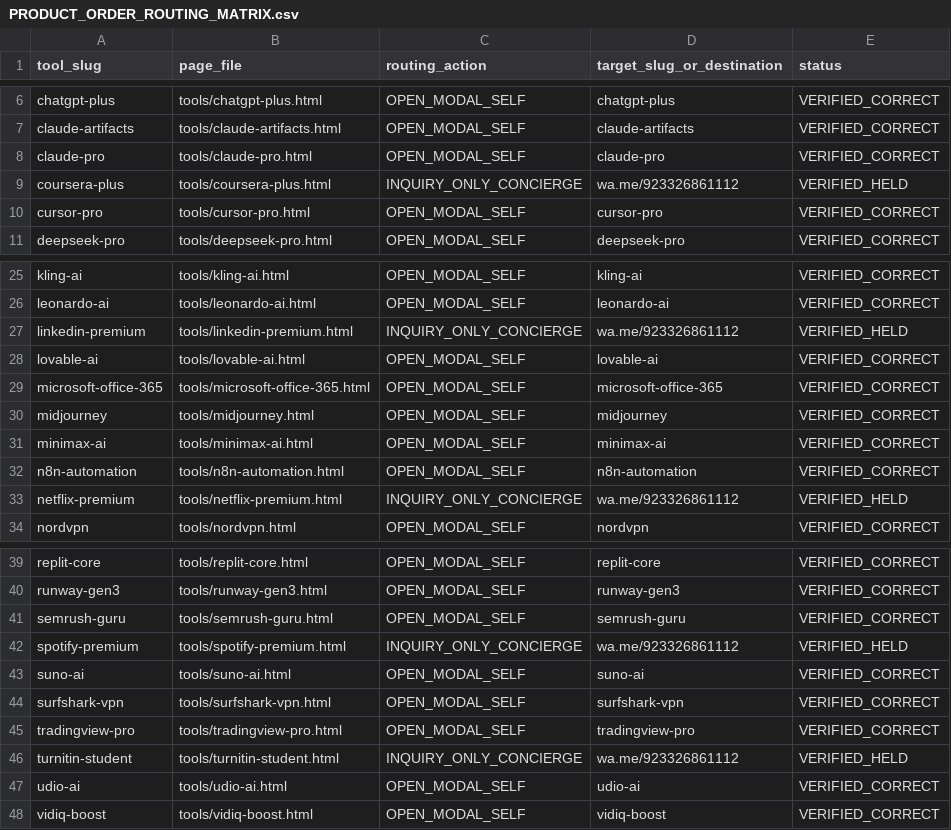
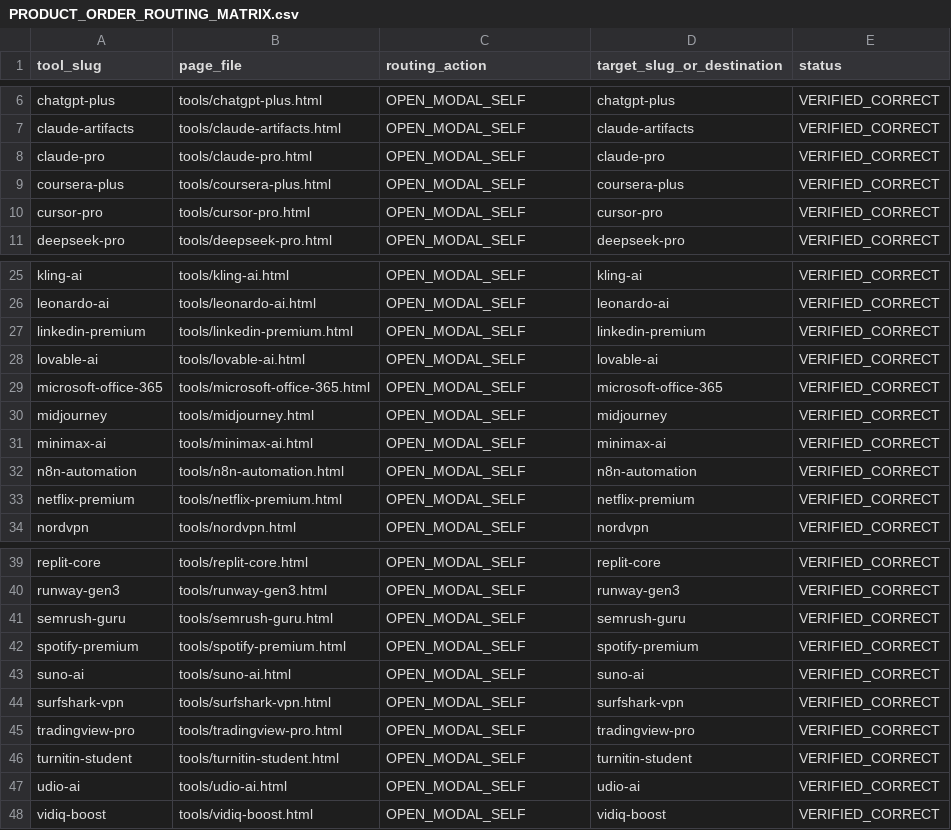
Before and after one commit to abeerafarooq66/aidigitools, a CSV file: audit_reports/PRODUCT_ORDER_ROUTING_MATRIX.csv, drawn as a sheet; only a part is shown, gaps mark what is left out.

Commit message:
feat(catalog): activate Turnitin, LinkedIn, Netflix, Spotify, and Coursera from root with direct quick order and InStock availability

```diff
--- a/audit_reports/PRODUCT_ORDER_ROUTING_MATRIX.csv
+++ b/audit_reports/PRODUCT_ORDER_ROUTING_MATRIX.csv
@@ -8,3 +8,3 @@ claude-artifacts,tools/claude-artifacts.html,OPEN_MODAL_SELF,claude-artifacts,VE
 claude-pro,tools/claude-pro.html,OPEN_MODAL_SELF,claude-pro,VERIFIED_CORRECT
-coursera-plus,tools/coursera-plus.html,INQUIRY_ONLY_CONCIERGE,wa.me/923326861112,VERIFIED_HELD
+coursera-plus,tools/coursera-plus.html,OPEN_MODAL_SELF,coursera-plus,VERIFIED_CORRECT
 cursor-pro,tools/cursor-pro.html,OPEN_MODAL_SELF,cursor-pro,VERIFIED_CORRECT
@@ -26,3 +26,3 @@ kling-ai,tools/kling-ai.html,OPEN_MODAL_SELF,kling-ai,VERIFIED_CORRECT
 leonardo-ai,tools/leonardo-ai.html,OPEN_MODAL_SELF,leonardo-ai,VERIFIED_CORRECT
-linkedin-premium,tools/linkedin-premium.html,INQUIRY_ONLY_CONCIERGE,wa.me/923326861112,VERIFIED_HELD
+linkedin-premium,tools/linkedin-premium.html,OPEN_MODAL_SELF,linkedin-premium,VERIFIED_CORRECT
 lovable-ai,tools/lovable-ai.html,OPEN_MODAL_SELF,lovable-ai,VERIFIED_CORRECT
@@ -32,3 +32,3 @@ minimax-ai,tools/minimax-ai.html,OPEN_MODAL_SELF,minimax-ai,VERIFIED_CORRECT
 n8n-automation,tools/n8n-automation.html,OPEN_MODAL_SELF,n8n-automation,VERIFIED_CORRECT
-netflix-premium,tools/netflix-premium.html,INQUIRY_ONLY_CONCIERGE,wa.me/923326861112,VERIFIED_HELD
+netflix-premium,tools/netflix-premium.html,OPEN_MODAL_SELF,netflix-premium,VERIFIED_CORRECT
 nordvpn,tools/nordvpn.html,OPEN_MODAL_SELF,nordvpn,VERIFIED_CORRECT
@@ -41,3 +41,3 @@ runway-gen3,tools/runway-gen3.html,OPEN_MODAL_SELF,runway-gen3,VERIFIED_CORRECT
 semrush-guru,tools/semrush-guru.html,OPEN_MODAL_SELF,semrush-guru,VERIFIED_CORRECT
-spotify-premium,tools/spotify-premium.html,INQUIRY_ONLY_CONCIERGE,wa.me/923326861112,VERIFIED_HELD
+spotify-premium,tools/spotify-premium.html,OPEN_MODAL_SELF,spotify-premium,VERIFIED_CORRECT
 suno-ai,tools/suno-ai.html,OPEN_MODAL_SELF,suno-ai,VERIFIED_CORRECT
@@ -45,3 +45,3 @@ surfshark-vpn,tools/surfshark-vpn.html,OPEN_MODAL_SELF,surfshark-vpn,VERIFIED_CO
 tradingview-pro,tools/tradingview-pro.html,OPEN_MODAL_SELF,tradingview-pro,VERIFIED_CORRECT
-turnitin-student,tools/turnitin-student.html,INQUIRY_ONLY_CONCIERGE,wa.me/923326861112,VERIFIED_HELD
+turnitin-student,tools/turnitin-student.html,OPEN_MODAL_SELF,turnitin-student,VERIFIED_CORRECT
 udio-ai,tools/udio-ai.html,OPEN_MODAL_SELF,udio-ai,VERIFIED_CORRECT
```
Also changed, not shown: 18 other files.
